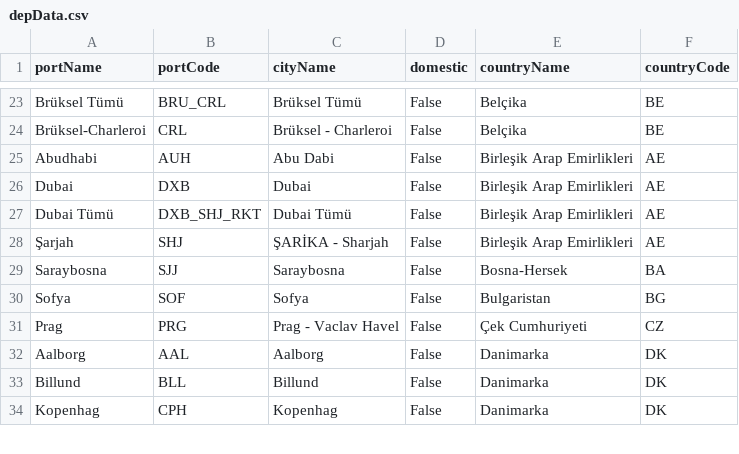
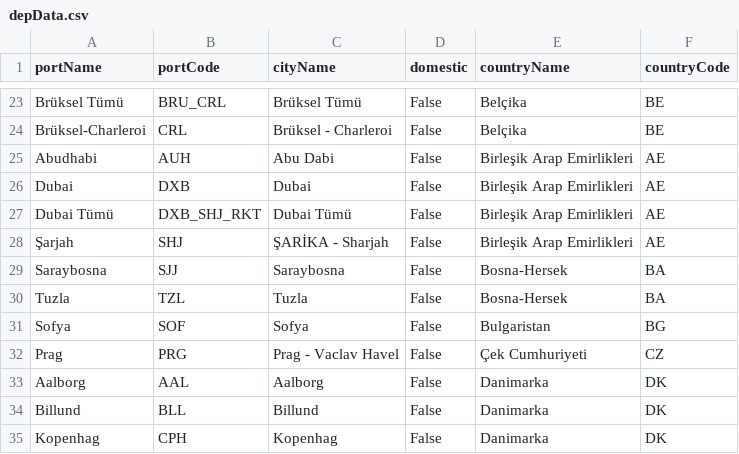
Before and after one commit to fzozyurt/Flight-List, a CSV file: Data/depData.csv, drawn as a sheet; only a part is shown, gaps mark what is left out.

```diff
--- a/Data/depData.csv
+++ b/Data/depData.csv
@@ -29,2 +29,3 @@ Dubai Tümü;DXB_SHJ_RKT;Dubai Tümü;False;Birleşik Arap Emirlikleri;AE
 Saraybosna;SJJ;Saraybosna;False;Bosna-Hersek;BA
+Tuzla;TZL;Tuzla;False;Bosna-Hersek;BA
 Sofya;SOF;Sofya;False;Bulgaristan;BG
```
